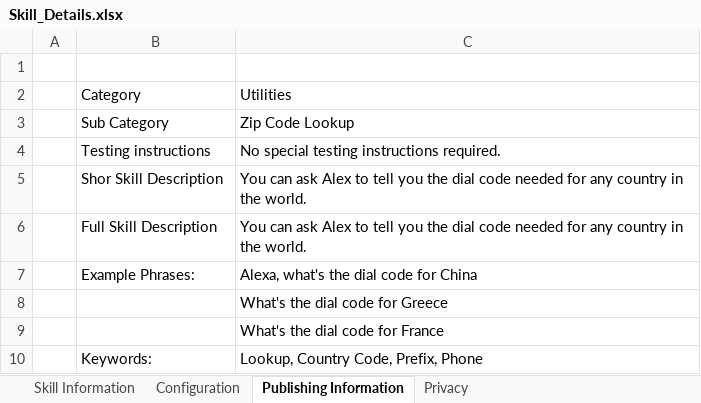
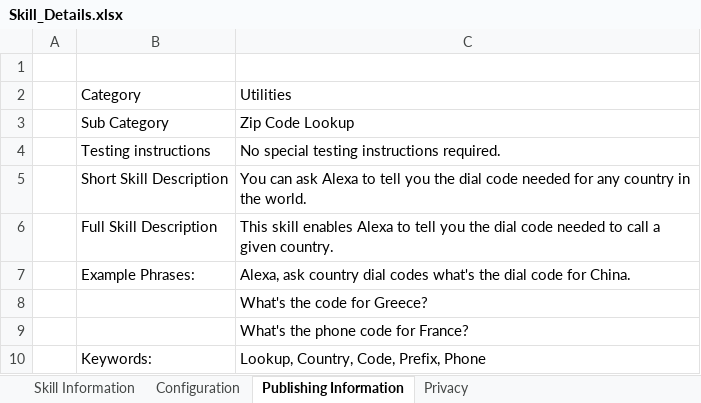
Before and after one commit to gpdele/Alexa_Country_Dial_Codes, an Excel workbook: Skill_Details.xlsx, sheet Publishing Information, drawn as a sheet; values as stored, in another font and other column widths than the file's, no borders; the diff names each change by its address in the sheet, - before the commit and + after, or states it on an @@ line.

Commit message:
Updated with changes from Amazon Skill Certification Testing

```diff
--- a/Skill_Details.xlsx (sheet Publishing Information)
+++ b/Skill_Details.xlsx (sheet Publishing Information)
-B5: Shor Skill Description
+B5: Short Skill Description
-C5: …can ask Alex to tell…
+C5: …can ask Alexa to tell…
-C6: You can ask Alex to tell you the dial code needed for any country in the world.
+C6: This skill enables Alexa to tell you the dial code needed to call a given country.
-C7: Alexa, what's the dial code for China
+C7: Alexa, ask country dial codes what's the dial code for China.
-C8: What's the dial code for Greece
+C8: What's the code for Greece?
-C9: What's the dial code for France
+C9: What's the phone code for France?
-C10: Lookup, Country Code, Prefix, Phone
+C10: Lookup, Country, Code, Prefix, Phone
```
Also changed, not shown: 1 other file.
